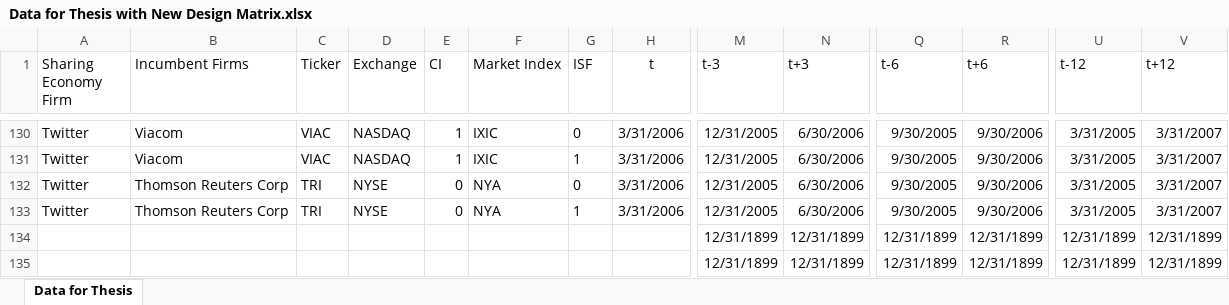
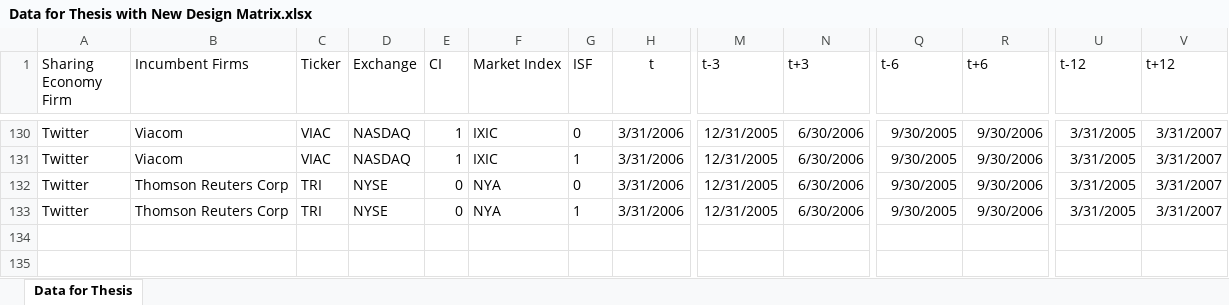
Before and after one commit to SolB77/Managerial-Economics-Senior-Thesis, an Excel workbook: Data for Thesis with New Design Matrix.xlsx, sheet Data for Thesis, drawn as a sheet; only a part is shown, gaps mark what is left out; values as stored, in another font and other column widths than the file's, no borders; rows hold the shown columns only; the diff names each change by its address in the sheet, - before the commit and + after, or states it on an @@ line.

```diff
--- a/Data for Thesis with New Design Matrix.xlsx (sheet Data for Thesis)
+++ b/Data for Thesis with New Design Matrix.xlsx (sheet Data for Thesis)
-row 134:  |  |  |  |  |  |  |  | 12/31/1899 | 12/31/1899 | 12/31/1899 | 12/31/1899 | 12/31/1899 | 12/31/1899
-row 135:  |  |  |  |  |  |  |  | 12/31/1899 | 12/31/1899 | 12/31/1899 | 12/31/1899 | 12/31/1899 | 12/31/1899
```
Also changed, not shown: Processed Data for Thesis with New Design Matrix.xlsx, complete_data.xlsx, 4 other files.
